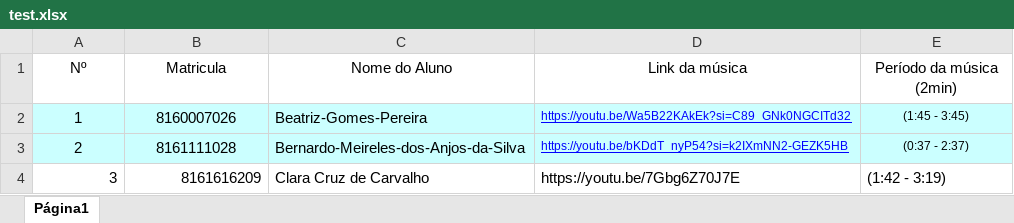
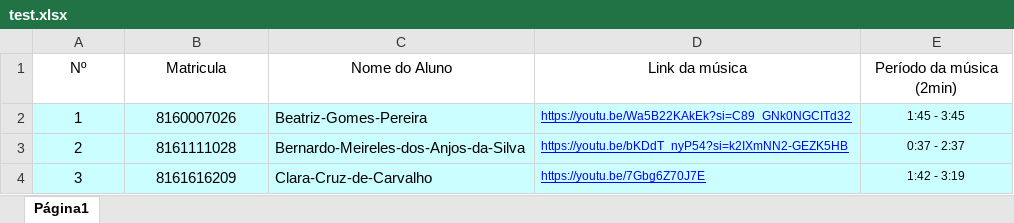
Before and after one commit to adzuki1/youtube-audio-download-trim, an Excel workbook: test.xlsx, sheet Página1, drawn as a sheet; values as stored, in another font and other column widths than the file's, no borders; the diff names each change by its address in the sheet, - before the commit and + after, or states it on an @@ line.

Commit message:
Changed timestamps

```diff
--- a/test.xlsx (sheet Página1)
+++ b/test.xlsx (sheet Página1)
-E2 (Período da música (2min)): (1:45 - 3:45)
+E2 (Período da música (2min)): 1:45 - 3:45
-E3 (Período da música (2min)): (0:37 - 2:37)
+E3 (Período da música (2min)): 0:37 - 2:37
-A4:E4 fill: none
+A4:E4 fill: #CBFFFF
-A4:B4 alignment: right
+A4:B4 alignment: center
-C4 (Nome do Aluno): Clara Cruz de Carvalho
+C4 (Nome do Aluno): Clara-Cruz-de-Carvalho
@@ D4:E4 text size: smaller @@
@@ D4 underline: off → on, text colour: black → #0000FF @@
-E4 (Período da música (2min)): (1:42 - 3:19)
+E4 (Período da música (2min)): 1:42 - 3:19
-E4 alignment: left
+E4 alignment: center
```
